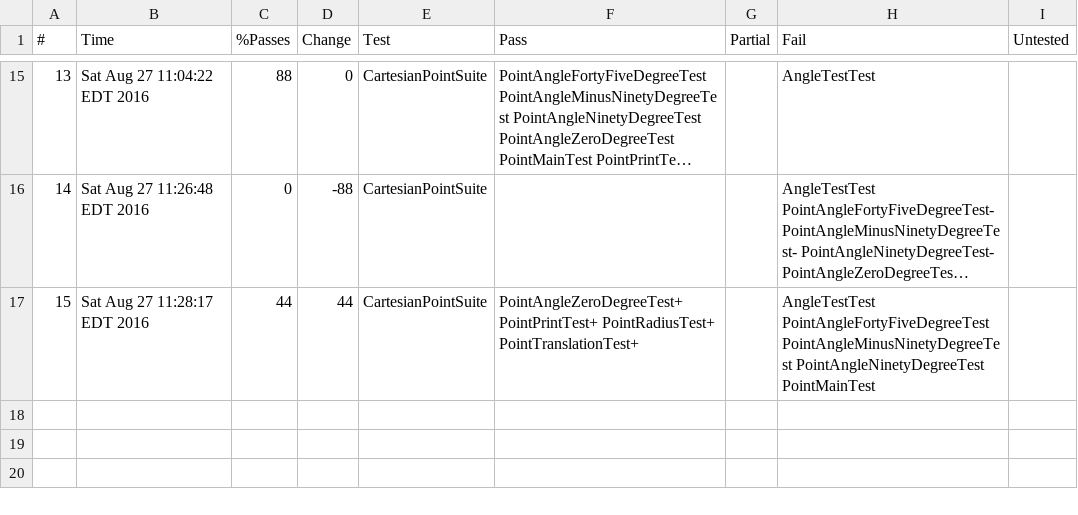
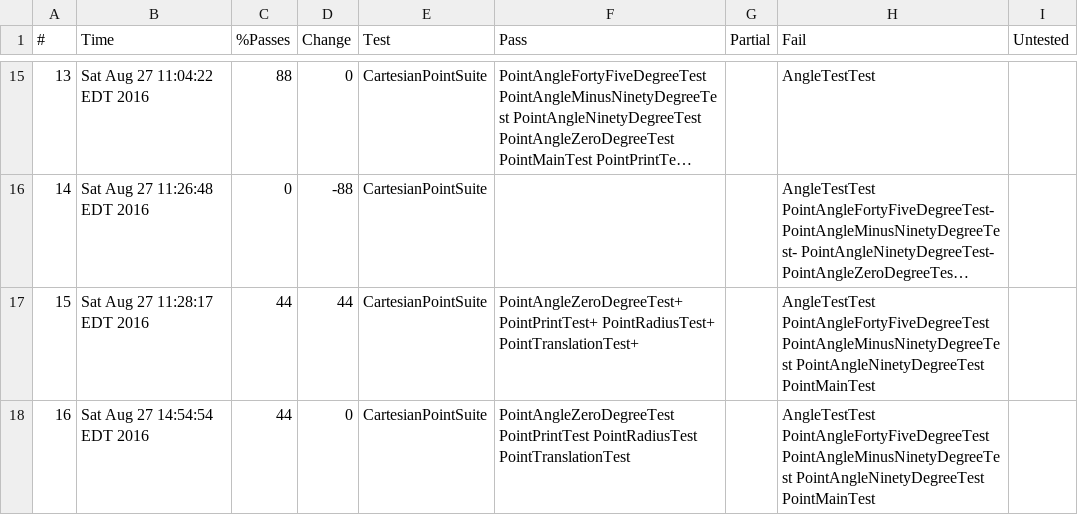
Before and after one commit to pdewan/DemoCourseLocalBasicChecks, a CSV file: Checks/comp999junit_assignment1_testcases_CartesianPointSuite.csv, drawn as a sheet; only a part is shown, gaps mark what is left out; long unchanged cells end in …; the diff names each change by its address in the sheet, - before the commit and + after, or states it on an @@ line.

```diff
--- a/Checks/comp999junit_assignment1_testcases_CartesianPointSuite.csv
+++ b/Checks/comp999junit_assignment1_testcases_CartesianPointSuite.csv
+row 18: 16 | Sat Aug 27 14:54:54 EDT 2016 | 44 | 0 | CartesianPointSuite | PointAngleZeroDegreeTest PointPrintTest PointRadiusTest PointTranslationTest |  | AngleTestTest PointAngleFortyFiveDegreeTest PointAngleMinusNinetyDegreeTest PointAngleNinetyDegreeTest PointMainTest
```
Also changed, not shown: 2 other files.
